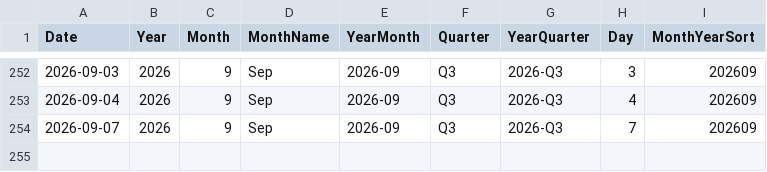
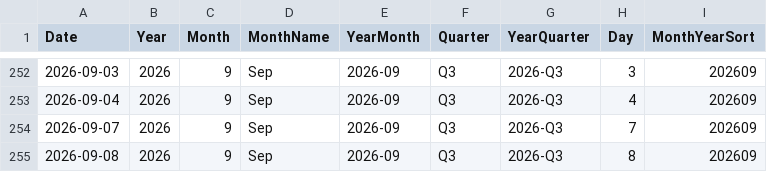
Before and after one commit to AlexTouvras/powerbi-portfolio, a CSV file: 01-finance/data/gold/DimDate.csv, drawn as a sheet; only a part is shown, gaps mark what is left out.

```diff
--- a/01-finance/data/gold/DimDate.csv
+++ b/01-finance/data/gold/DimDate.csv
@@ -254 +254,2 @@ Date,Year,Month,MonthName,YearMonth,Quarter,YearQuarter,Day,MonthYearSort
 2026-09-07,2026,9,Sep,2026-09,Q3,2026-Q3,7,202609
+2026-09-08,2026,9,Sep,2026-09,Q3,2026-Q3,8,202609
```
Also changed, not shown: 3 other files.
